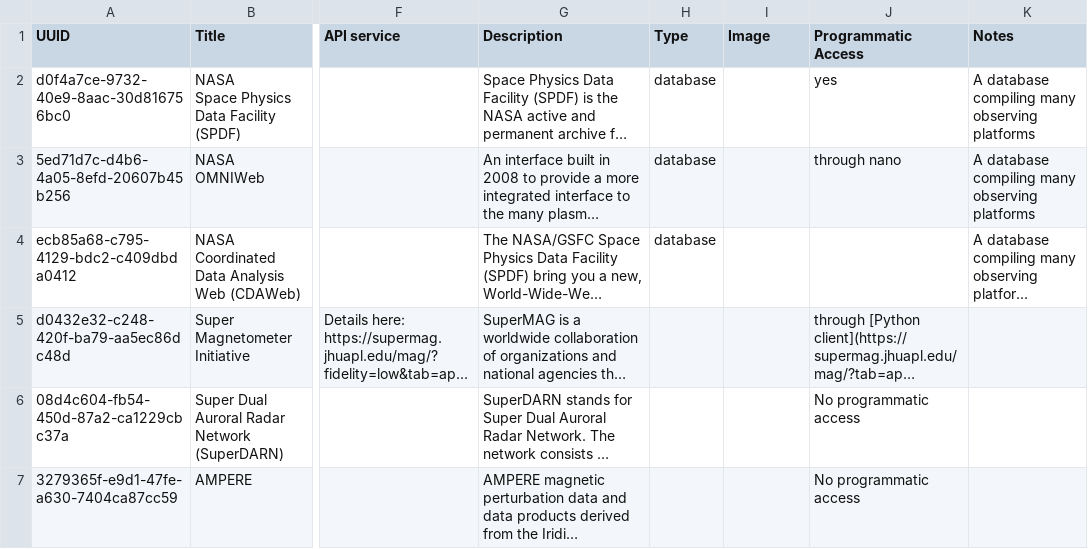
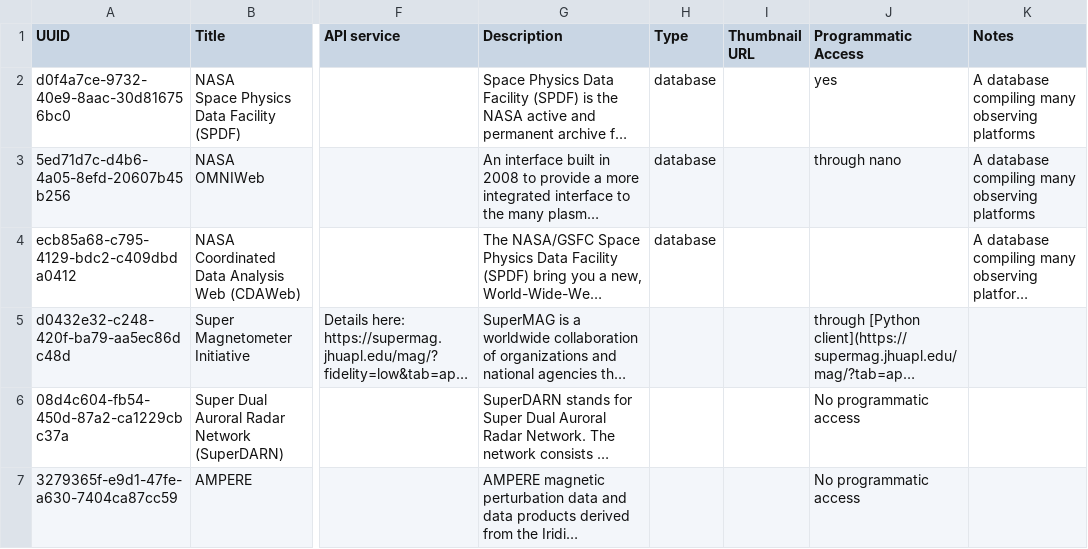
Before and after one commit to agnescameron/HelioKNOW, a CSV file: index_archive/Tools.csv, drawn as a sheet; only a part is shown, gaps mark what is left out; long unchanged cells end in …; the diff names each change by its address in the sheet, - before the commit and + after, or states it on an @@ line.

```diff
--- a/index_archive/Tools.csv
+++ b/index_archive/Tools.csv
-I1: Image
+I1: Thumbnail URL
```
